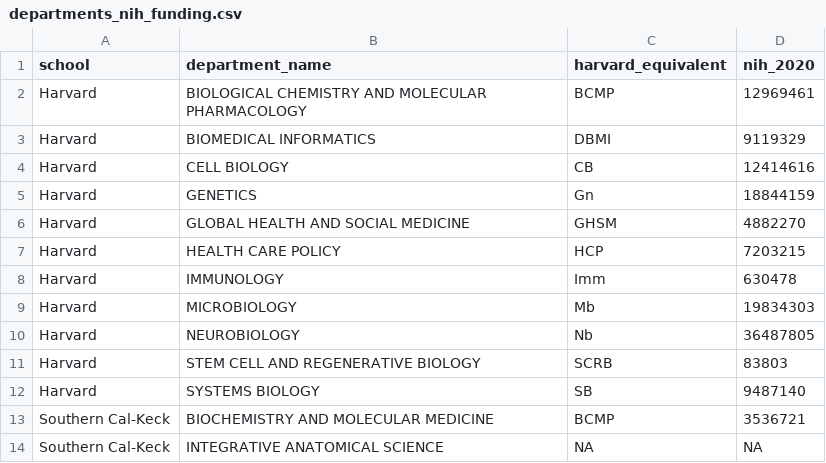
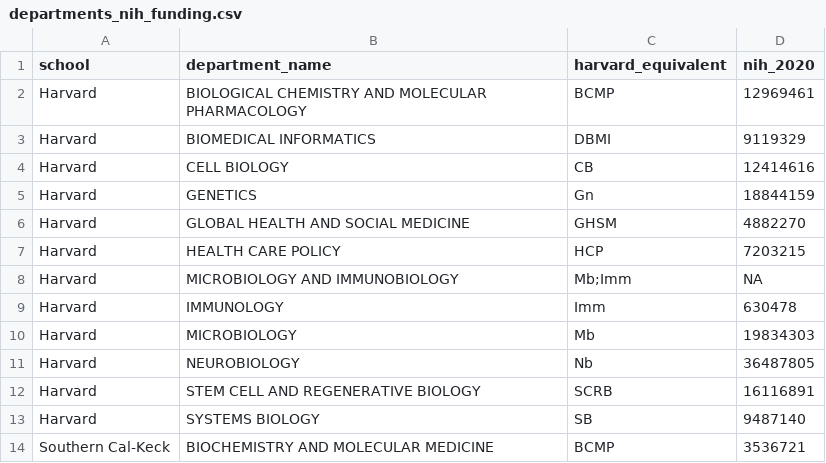
Before and after one commit to lawanin/nih_funding, a CSV file: departments_nih_funding.csv, drawn as a sheet; only a part is shown; the shorter side is filled out with more unchanged rows.

```diff
--- a/departments_nih_funding.csv
+++ b/departments_nih_funding.csv
@@ -7,2 +7,3 @@ Harvard,GLOBAL HEALTH AND SOCIAL MEDICINE,GHSM,4882270
 Harvard,HEALTH CARE POLICY,HCP,7203215
+Harvard,MICROBIOLOGY AND IMMUNOBIOLOGY,Mb;Imm,NA
 Harvard,IMMUNOLOGY,Imm,630478
@@ -10,3 +11,3 @@ Harvard,MICROBIOLOGY,Mb,19834303
 Harvard,NEUROBIOLOGY,Nb,36487805
-Harvard,STEM CELL AND REGENERATIVE BIOLOGY,SCRB,83803
+Harvard,STEM CELL AND REGENERATIVE BIOLOGY,SCRB,16116891
 Harvard,SYSTEMS BIOLOGY,SB,9487140
```
Also changed, not shown: 20 other files.
